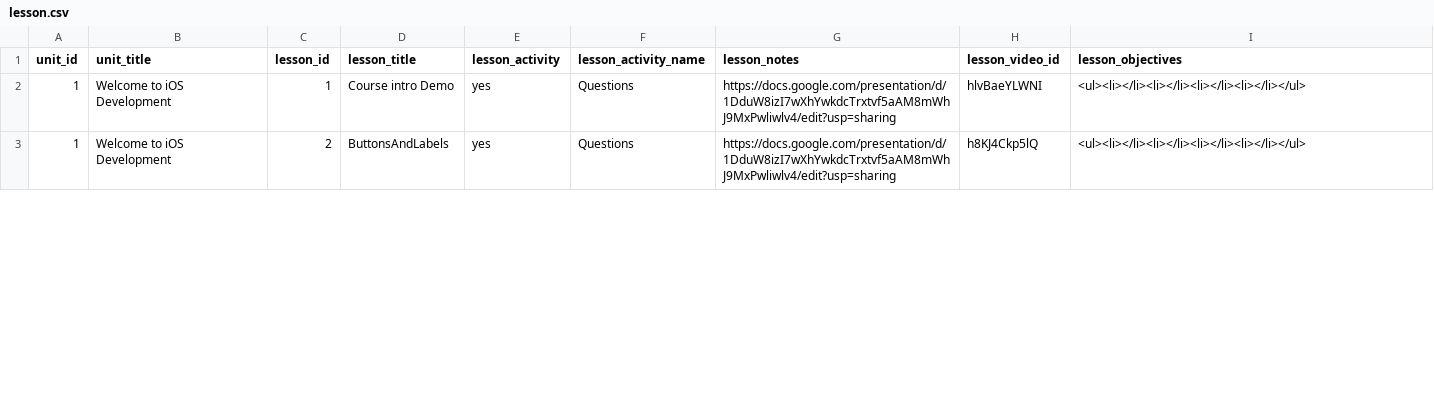
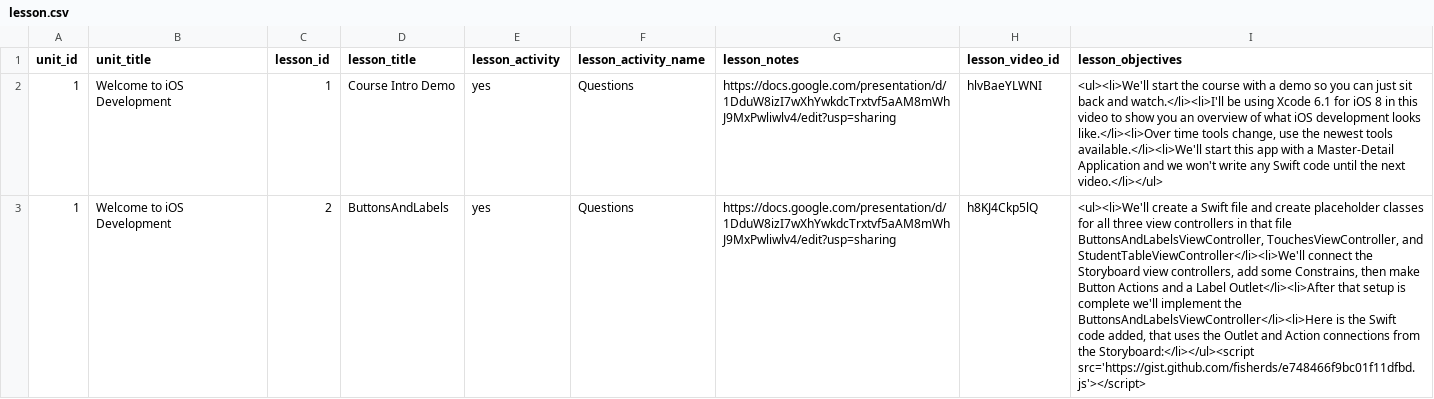
Before and after one commit to Rosebotics/RoseboticsWeb, a CSV file: courses/ios-swift-intro/data/lesson.csv, drawn as a sheet; only a part is shown; the diff covers the shown part only; the diff names each change by its address in the sheet, - before the commit and + after, or states it on an @@ line.

Commit message:
Add the Welcome to iOS Unit

```diff
--- a/courses/ios-swift-intro/data/lesson.csv
+++ b/courses/ios-swift-intro/data/lesson.csv
-D2 (lesson_title): Course intro Demo
+D2 (lesson_title): Course Intro Demo
-I2 (lesson_objectives): <ul><li></li><li></li><li></li><li></li></ul>
+I2 (lesson_objectives): <ul><li>We'll start the course with a demo so you can just sit back and watch.</li><li>I'll be using Xcode 6.1 for iOS 8 in this video to show you an overview of what iOS development looks like.</li><li>Over time tools change, use the newest tools available.</li><li>We'll start this app with a Master-Detail Application and we won't write any Swift code until the next video.</li></ul>
-I3 (lesson_objectives): <ul><li></li><li></li><li></li><li></li></ul>
+I3 (lesson_objectives): <ul><li>We'll create a Swift file and create placeholder classes for all three view controllers in that file ButtonsAndLabelsViewController, TouchesViewController, and StudentTableViewController</li><li>We'll connect the Storyboard view controllers, add some Constrains, then make Button Actions and a Label Outlet</li><li>After that setup is complete we'll implement the ButtonsAndLabelsViewController</li><li>Here is the Swift code added, that uses the Outlet and Action connections from the Storyboard:</li></ul><script src='https://gist.github.com/fisherds/e748466f9bc01f11dfbd.js'></script>
```
Also changed, not shown: 7 edited cells elsewhere in this file, 10 other files.
